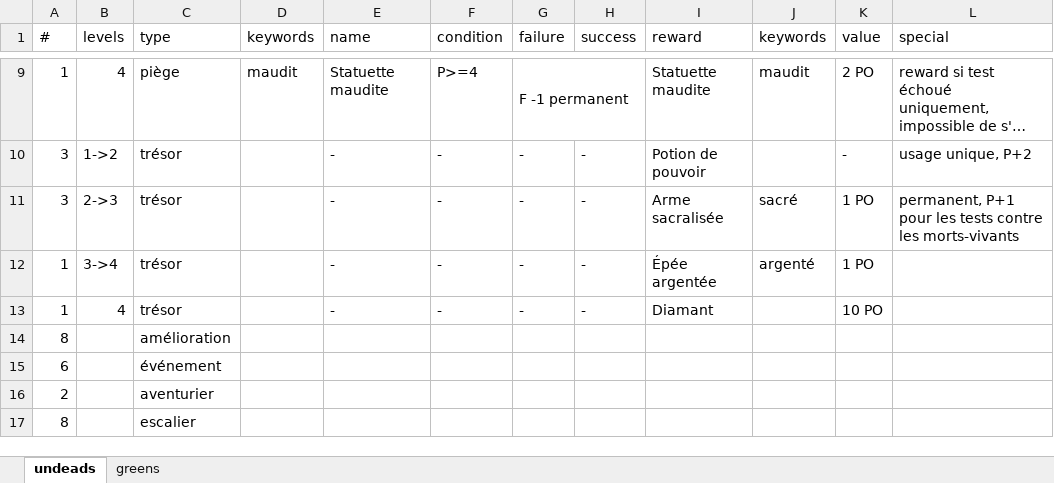
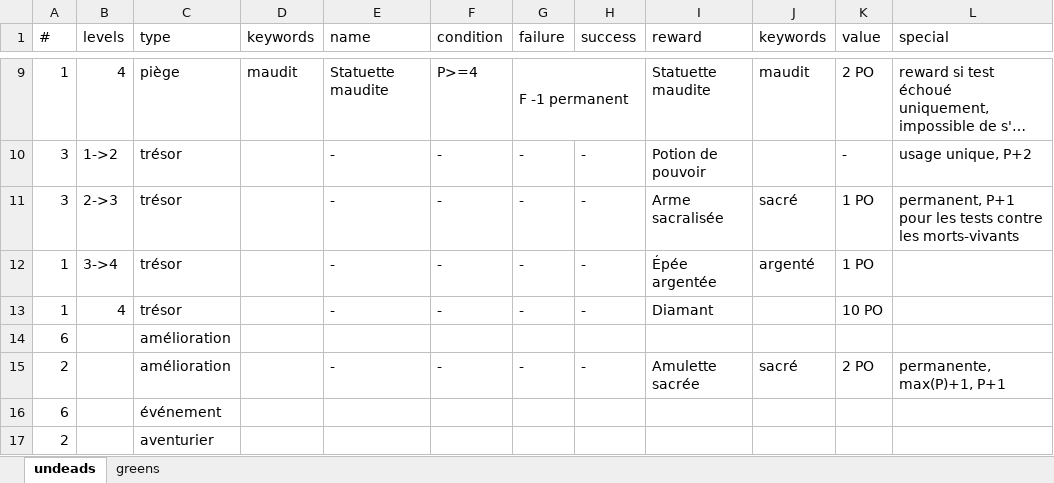
Before and after one commit to arnauldvm/bg-underground, an Excel workbook: cards/Underground Ventures (new).xlsx, sheet undeads, drawn as a sheet; only a part is shown, gaps mark what is left out; the shorter side is filled out with more unchanged rows; long unchanged cells end in …; values as stored, in another font and other column widths than the file's, no borders; charts and pictures not drawn; the diff names each change by its address in the sheet, - before the commit and + after, or states it on an @@ line.

Commit message:
add: new Cards list analysis (imported from Google Drive: https://docs.google.com/spreadsheets/d/1OQAYdWOY2dhdnjVGGqx_NlSOnSvBfDpd-nKg32b-MZ0)

```diff
--- a/cards/Underground Ventures (new).xlsx (sheet undeads)
+++ b/cards/Underground Ventures (new).xlsx (sheet undeads)
-A14 (#): 8
+A14 (#): 6
+row 15: 2 |  | amélioration |  | - | - | - | - | Amulette sacrée | sacré | 2 PO | permanente, max(P)+1, P+1
```
